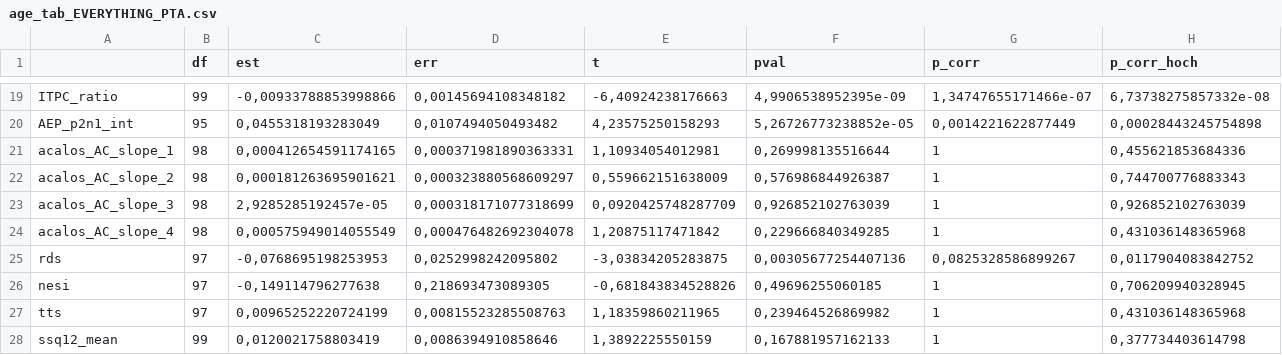
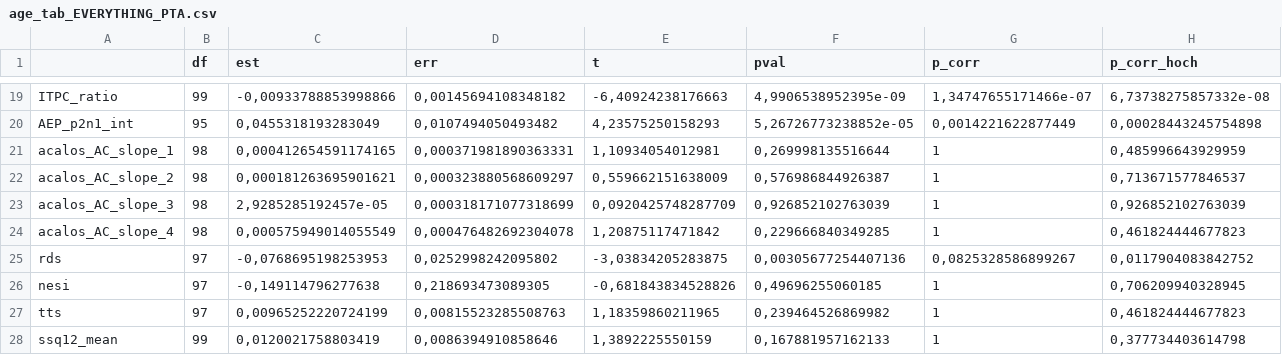
Before and after one commit to jmarcherr/UHEAL_paper, a CSV file: _stats/_R/lm_models/age_tab_EVERYTHING_PTA.csv, drawn as a sheet; only a part is shown, gaps mark what is left out; the diff covers the shown part only.

```diff
--- a/_stats/_R/lm_models/age_tab_EVERYTHING_PTA.csv
+++ b/_stats/_R/lm_models/age_tab_EVERYTHING_PTA.csv
@@ -20,9 +20,9 @@
 "AEP_p2n1_int";95;0,0455318193283049;0,0107494050493482;4,23575250158293;5,26726773238852e-05;0,0014221622877449;0,00028443245754898
-"acalos_AC_slope_1";98;0,000412654591174165;0,000371981890363331;1,10934054012981;0,269998135516644;1;0,455621853684336
-"acalos_AC_slope_2";98;0,000181263695901621;0,000323880568609297;0,559662151638009;0,576986844926387;1;0,744700776883343
+"acalos_AC_slope_1";98;0,000412654591174165;0,000371981890363331;1,10934054012981;0,269998135516644;1;0,485996643929959
+"acalos_AC_slope_2";98;0,000181263695901621;0,000323880568609297;0,559662151638009;0,576986844926387;1;0,713671577846537
 "acalos_AC_slope_3";98;2,9285285192457e-05;0,000318171077318699;0,0920425748287709;0,926852102763039;1;0,926852102763039
-"acalos_AC_slope_4";98;0,000575949014055549;0,000476482692304078;1,20875117471842;0,229666840349285;1;0,431036148365968
+"acalos_AC_slope_4";98;0,000575949014055549;0,000476482692304078;1,20875117471842;0,229666840349285;1;0,461824444677823
 "rds";97;-0,0768695198253953;0,0252998242095802;-3,03834205283875;0,00305677254407136;0,0825328586899267;0,0117904083842752
 "nesi";97;-0,149114796277638;0,218693473089305;-0,681843834528826;0,49696255060185;1;0,706209940328945
-"tts";97;0,00965252220724199;0,00815523285508763;1,18359860211965;0,239464526869982;1;0,431036148365968
+"tts";97;0,00965252220724199;0,00815523285508763;1,18359860211965;0,239464526869982;1;0,461824444677823
 "ssq12_mean";99;0,0120021758803419;0,0086394910858646;1,3892225550159;0,167881957162133;1;0,377734403614798
```
Also changed, not shown: 33 edited cells elsewhere in this file, _stats/_R/lm_models/age_tab_EVERYTHING_subgroup.csv, _stats/_R/lm_models/pta_tab_EVERYTHING_PTA.csv, 18 other files.
